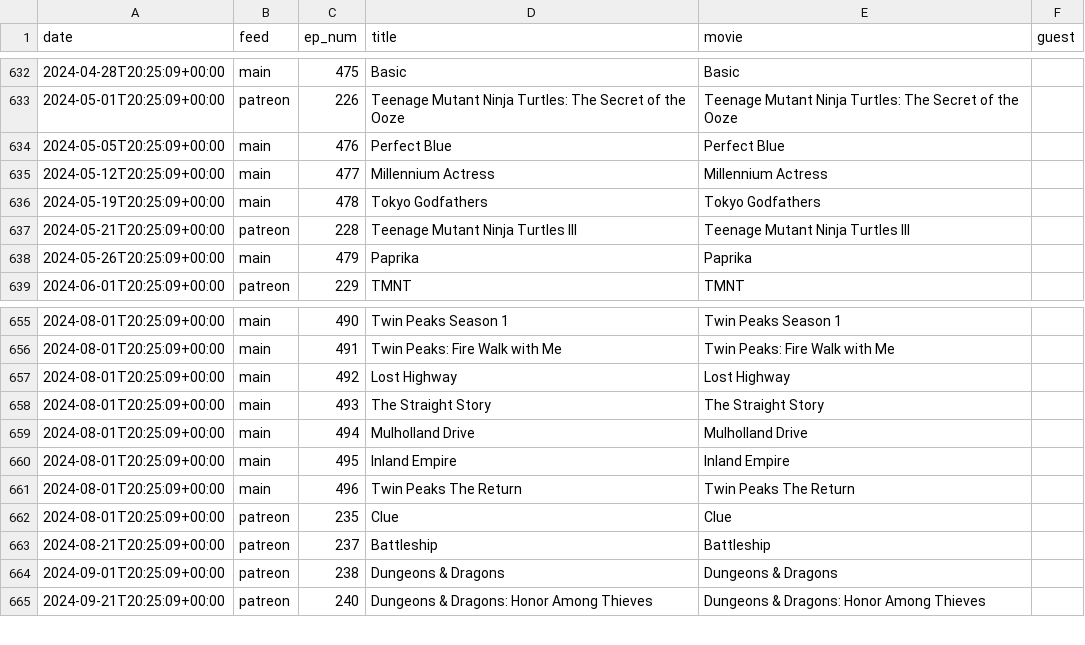
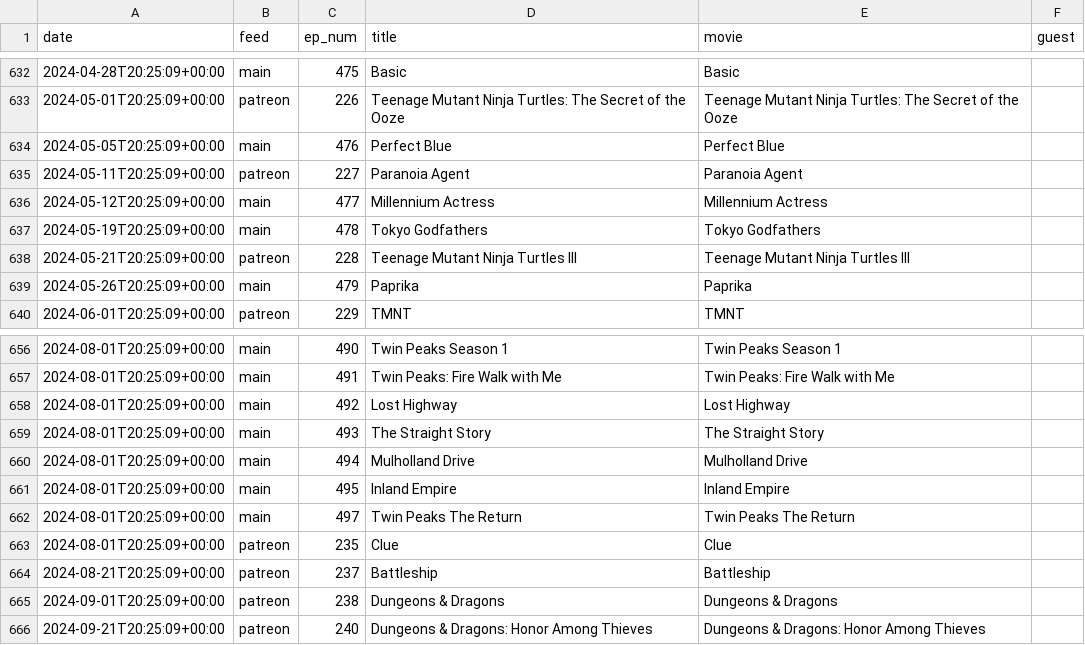
Before and after one commit to mark-jb/blankcheck, a CSV file: movies.cleaned.csv, drawn as a sheet; only a part is shown, gaps mark what is left out.

```diff
--- a/movies.cleaned.csv
+++ b/movies.cleaned.csv
@@ -634,2 +634,3 @@ date,feed,ep_num,title,movie,guest
 2024-05-05T20:25:09+00:00,main,476,Perfect Blue,Perfect Blue,
+2024-05-11T20:25:09+00:00,patreon,227,Paranoia Agent,Paranoia Agent,
 2024-05-12T20:25:09+00:00,main,477,Millennium Actress,Millennium Actress,
@@ -660,3 +661,3 @@ date,feed,ep_num,title,movie,guest
 2024-08-01T20:25:09+00:00,main,495,Inland Empire,Inland Empire,
-2024-08-01T20:25:09+00:00,main,496,Twin Peaks The Return,Twin Peaks The Return,
+2024-08-01T20:25:09+00:00,main,497,Twin Peaks The Return,Twin Peaks The Return,
 2024-08-01T20:25:09+00:00,patreon,235,Clue,Clue,
```
Also changed, not shown: movies.with.ids.csv, 22 other files.
